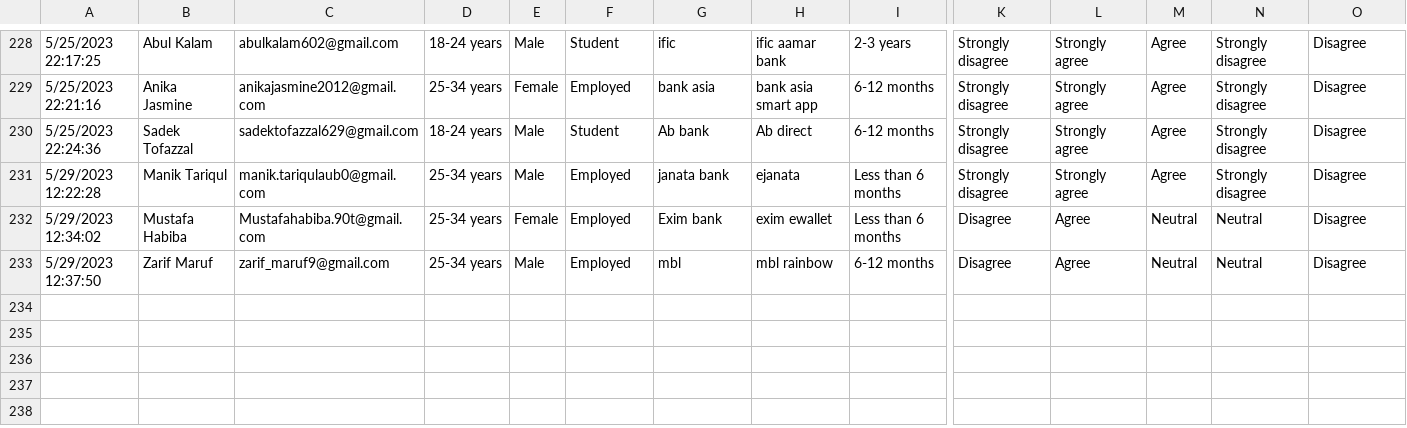
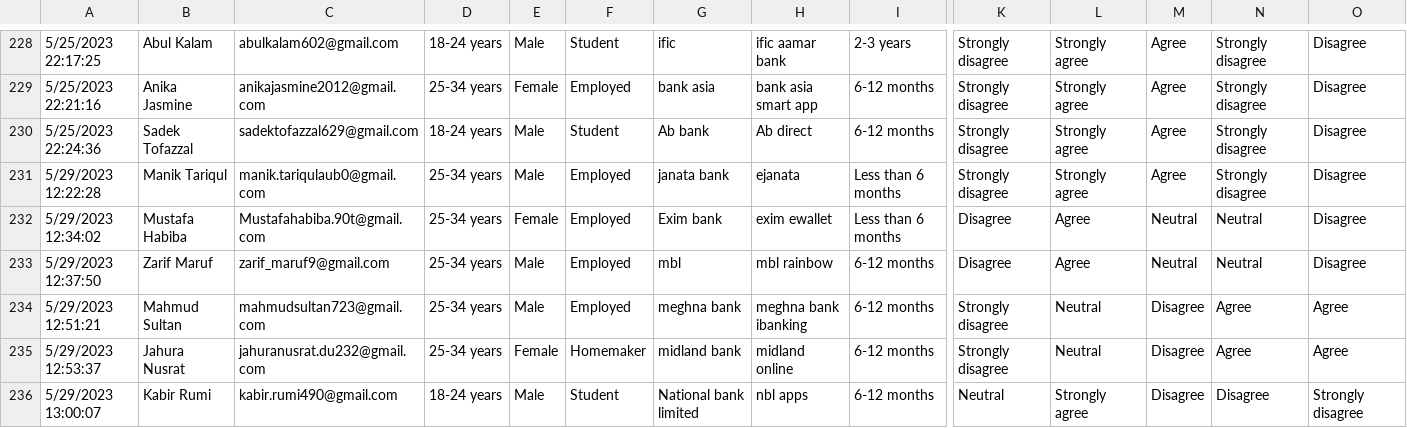
Before and after one commit to thowhidulislam/banking-apps-user-data, a CSV file: banking-apps-user-data.csv, drawn as a sheet; only a part is shown, gaps mark what is left out; rows hold the shown columns only; the diff names each change by its address in the sheet, - before the commit and + after, or states it on an @@ line.

Commit message:
updated

```diff
--- a/banking-apps-user-data.csv
+++ b/banking-apps-user-data.csv
+row 234: 5/29/2023 12:51:21 | Mahmud Sultan | mahmudsultan723@gmail.com | 25-34 years | Male | Employed | meghna bank | meghna bank ibanking | 6-12 months | Strongly disagree | Neutral | Disagree | Agree | Agree
+row 235: 5/29/2023 12:53:37 | Jahura Nusrat | jahuranusrat.du232@gmail.com | 25-34 years | Female | Homemaker | midland bank | midland online | 6-12 months | Strongly disagree | Neutral | Disagree | Agree | Agree
+row 236: 5/29/2023 13:00:07 | Kabir Rumi | kabir.rumi490@gmail.com | 18-24 years | Male | Student | National bank limited | nbl apps | 6-12 months | Neutral | Strongly agree | Disagree | Disagree | Strongly disagree
```
